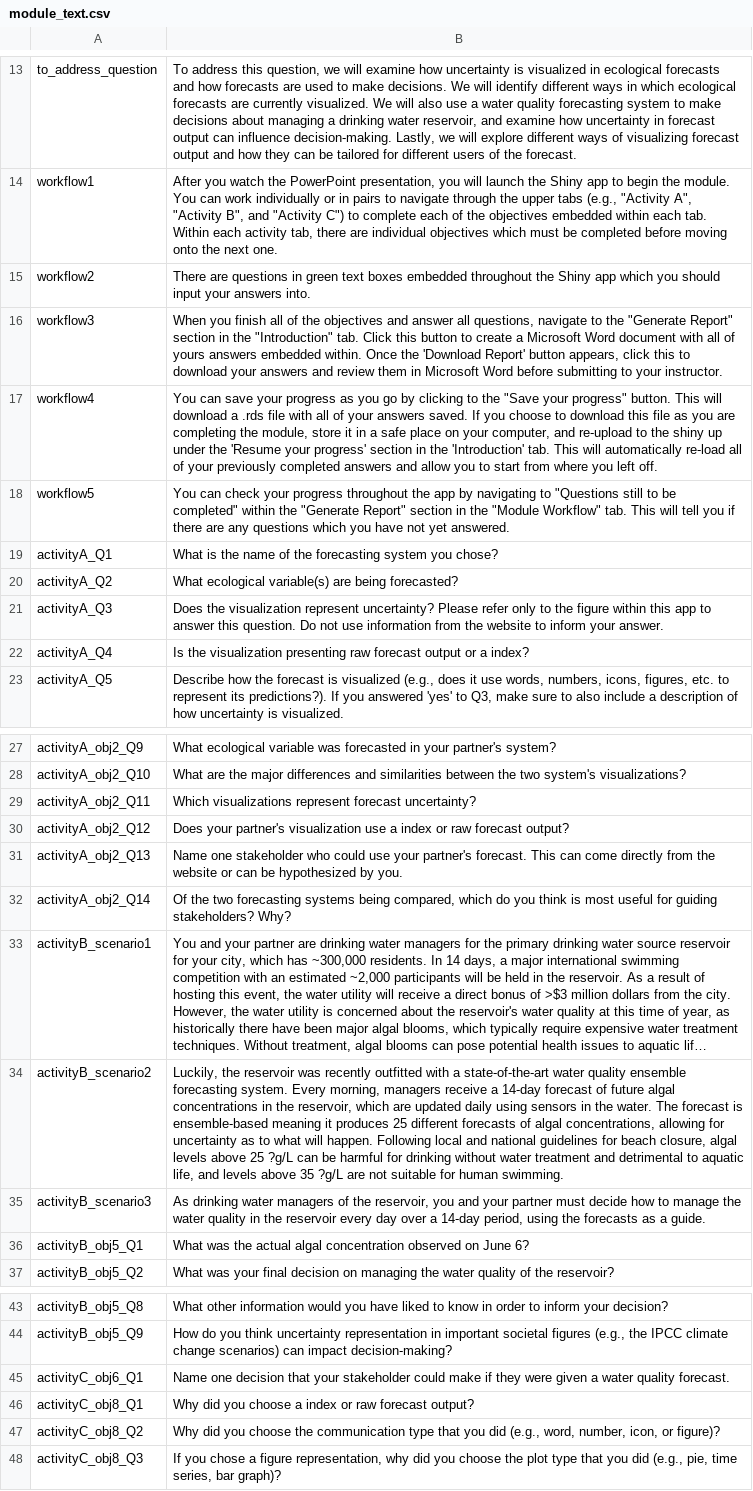
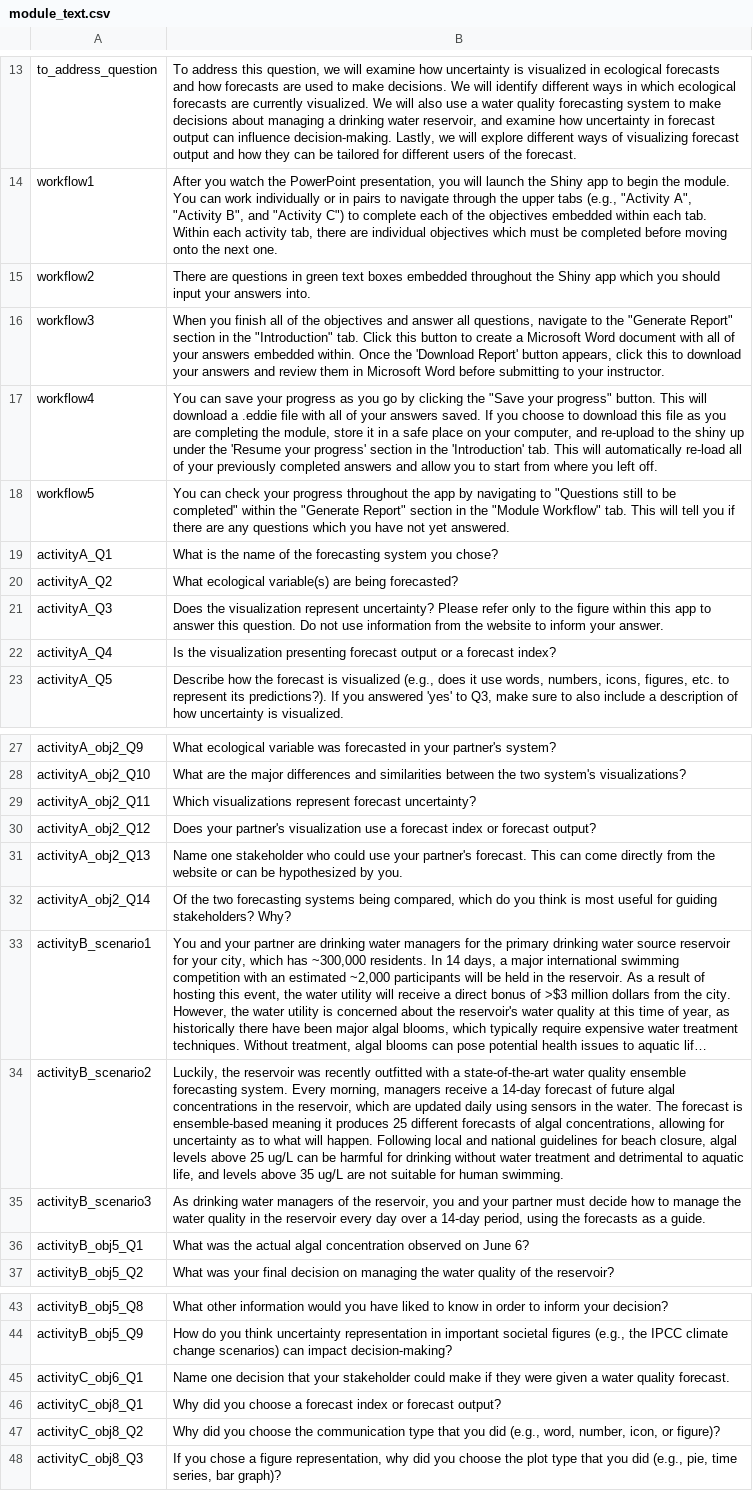
Before and after one commit to MacrosystemsEDDIE/module8, a CSV file: data/module_text.csv, drawn as a sheet; only a part is shown, gaps mark what is left out; long unchanged cells end in …; the diff names each change by its address in the sheet, - before the commit and + after, or states it on an @@ line.

Commit message:
change rds to eddie

```diff
--- a/data/module_text.csv
+++ b/data/module_text.csv
-B16: …all of yours answers embedded…
+B16: …all of your answers embedded…
-B17: …by clicking to the "Save your progress" button. This will download a .rds file with…
+B17: …by clicking the "Save your progress" button. This will download a .eddie file with…
-B22: …visualization presenting raw forecast output or a index?
+B22: …visualization presenting forecast output or a forecast index?
-B30: …use a index or raw forecast output?
+B30: …use a forecast index or forecast output?
-B34: …above 25 ?g/L can be harmful for drinking without water treatment and detrimental to aquatic life, and levels above 35 ?g/L are not…
+B34: …above 25 ug/L can be harmful for drinking without water treatment and detrimental to aquatic life, and levels above 35 ug/L are not…
-B46: …choose a index or raw forecast output?
+B46: …choose a forecast index or forecast output?
```
